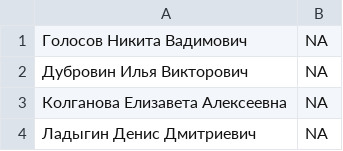
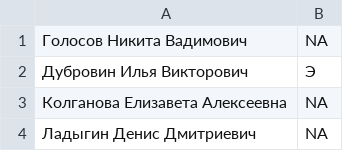
Before and after one commit to ctwoth/catty-reminders-app, a CSV file: grades.csv, drawn as a sheet; only a part is shown.

Commit message:
Update grades.csv

```diff
--- a/grades.csv
+++ b/grades.csv
@@ -1,3 +1,3 @@
 Голосов Никита Вадимович,NA
-Дубровин Илья Викторович,NA
+Дубровин Илья Викторович,Э
 Колганова Елизавета Алексеевна,NA
```
